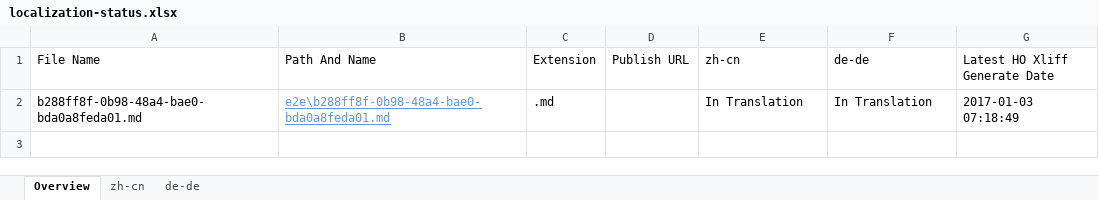
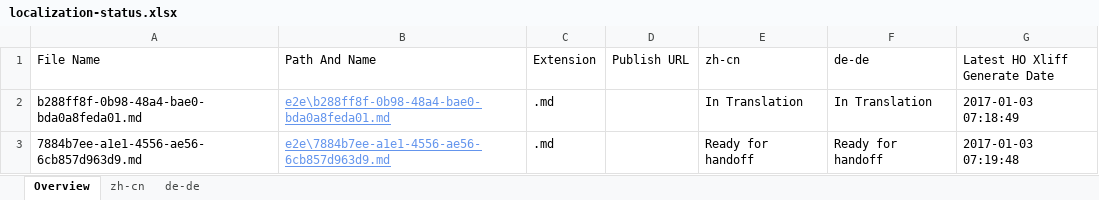
Before and after one commit to OpenLocalizationTestOrg/ol-test1-handback, an Excel workbook: ol-handback/OpenLocalizationTestOrg/ol-test1/ci/localization-status.xlsx, sheet Overview, drawn as a sheet; values as stored, in another font and other column widths than the file's, no borders; table styles not drawn; the diff names each change by its address in the sheet, - before the commit and + after, or states it on an @@ line.

Commit message:
Generate Report for Handoff

```diff
--- a/ol-handback/OpenLocalizationTestOrg/ol-test1/ci/localization-status.xlsx (sheet Overview)
+++ b/ol-handback/OpenLocalizationTestOrg/ol-test1/ci/localization-status.xlsx (sheet Overview)
+row 3: 7884b7ee-a1e1-4556-ae56-6cb857d963d9.md | e2e\7884b7ee-a1e1-4556-ae56-6cb857d963d9.md | .md |  | Ready for handoff | Ready for handoff | 2017-01-03 07:19:48
```
Also changed, not shown: sheet zh-cn, sheet de-de.
